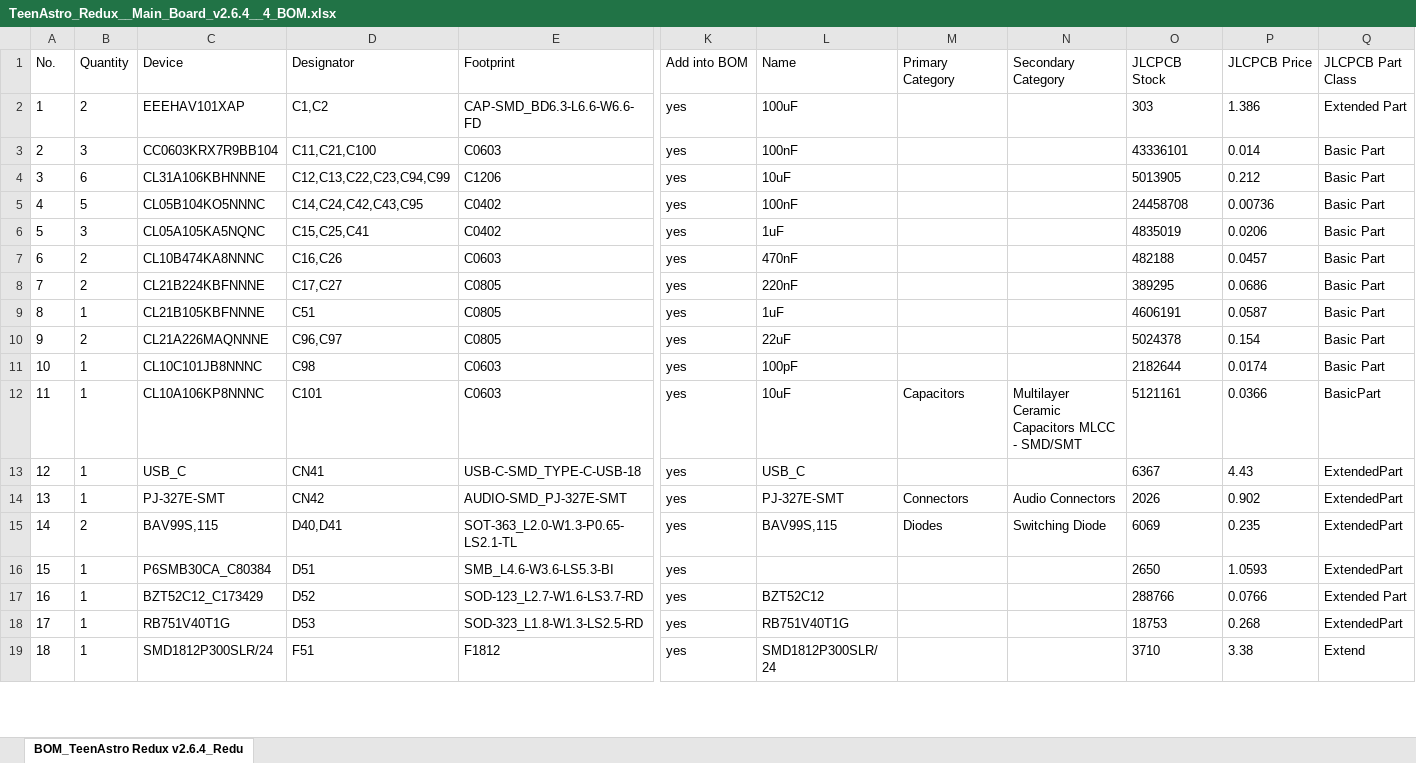
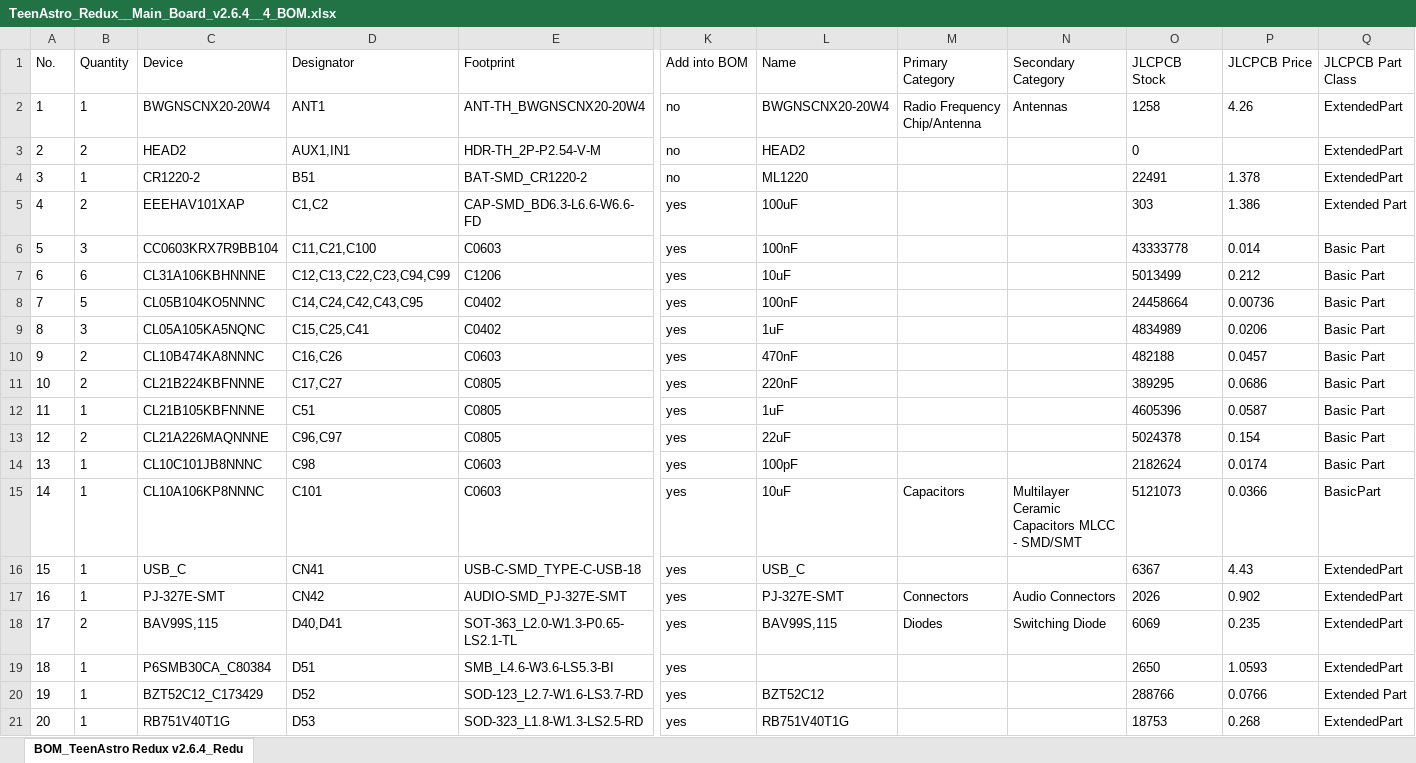
Before and after one commit to zUrp-Astronomics/Unicorn, an Excel workbook: 1_Main_board/TeenAstro_Redux__Main_Board_v2.6.4__4_BOM.xlsx, sheet BOM_TeenAstro Redux v2.6.4_Redu, drawn as a sheet; only a part is shown, gaps mark what is left out; the shorter side is filled out with more unchanged rows; values as stored, in another font and other column widths than the file's, no borders; addresses are those after the commit; rows hold the shown columns only; the diff covers the shown part only; the diff names each change by its address in the sheet, - before the commit and + after, or states it on an @@ line.

```diff
--- a/1_Main_board/TeenAstro_Redux__Main_Board_v2.6.4__4_BOM.xlsx (sheet BOM_TeenAstro Redux v2.6.4_Redu)
+++ b/1_Main_board/TeenAstro_Redux__Main_Board_v2.6.4__4_BOM.xlsx (sheet BOM_TeenAstro Redux v2.6.4_Redu)
+row 2: 1 | 1 | BWGNSCNX20-20W4 | ANT1 | ANT-TH_BWGNSCNX20-20W4 | no | BWGNSCNX20-20W4 | Radio Frequency Chip/Antenna | Antennas | 1258 | 4.26 | ExtendedPart
+row 3: 2 | 2 | HEAD2 | AUX1,IN1 | HDR-TH_2P-P2.54-V-M | no | HEAD2 |  |  | 0 |  | ExtendedPart
+row 4: 3 | 1 | CR1220-2 | B51 | BAT-SMD_CR1220-2 | no | ML1220 |  |  | 22491 | 1.378 | ExtendedPart
@@ column A (No.) renumbered from row 5 down @@
-O6 (JLCPCB Stock): 43336101
+O6 (JLCPCB Stock): 43333778
-O7 (JLCPCB Stock): 5013905
+O7 (JLCPCB Stock): 5013499
-O8 (JLCPCB Stock): 24458708
+O8 (JLCPCB Stock): 24458664
-O9 (JLCPCB Stock): 4835019
+O9 (JLCPCB Stock): 4834989
-O12 (JLCPCB Stock): 4606191
+O12 (JLCPCB Stock): 4605396
-O14 (JLCPCB Stock): 2182644
+O14 (JLCPCB Stock): 2182624
-O15 (JLCPCB Stock): 5121161
+O15 (JLCPCB Stock): 5121073
```
Also changed, not shown: 5 added rows and 9 edited cells elsewhere in this sheet.
